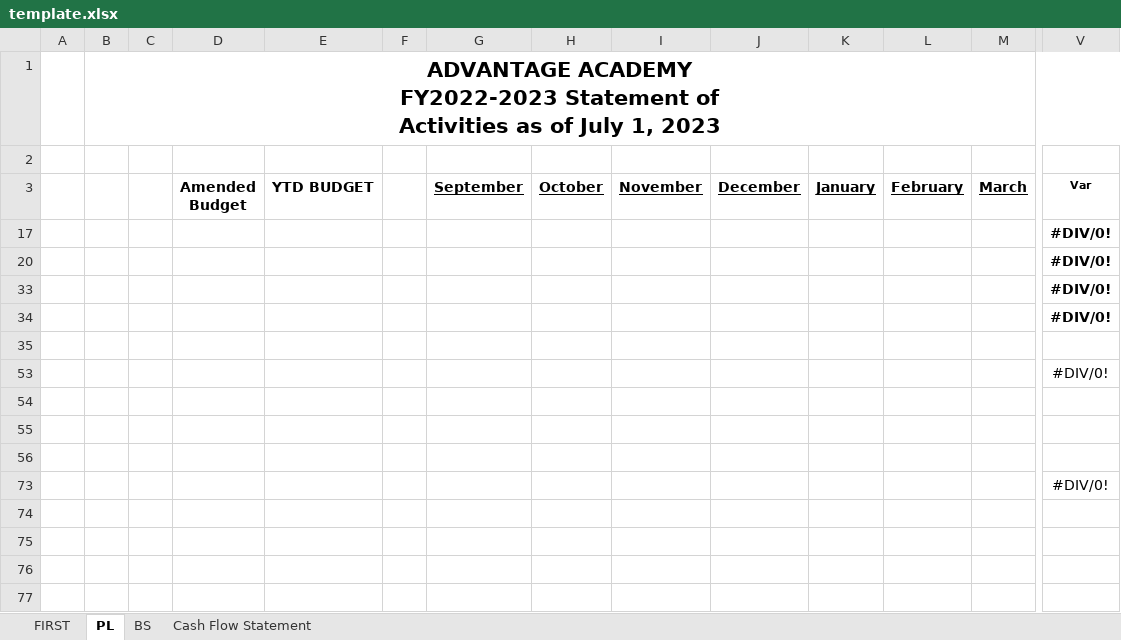
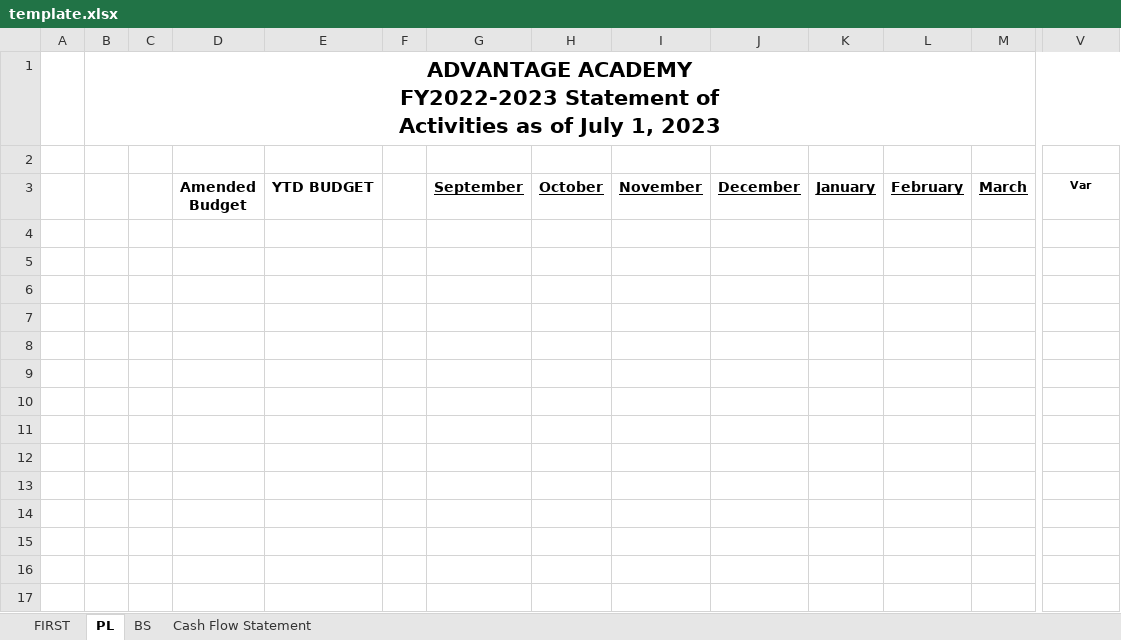
Before and after one commit to dss-edu/Financial, an Excel workbook: config/finance/static/template.xlsx, sheet PL, drawn as a sheet; only a part is shown, gaps mark what is left out; values as stored, in another font and other column widths than the file's, no borders; rows hold the shown columns only; the diff names each change by its address in the sheet, - before the commit and + after, or states it on an @@ line.

Commit message:
pl excel template and view

```diff
--- a/config/finance/static/template.xlsx (sheet PL)
+++ b/config/finance/static/template.xlsx (sheet PL)
-row 17:  |  |  |  |  |  |  |  |  |  |  |  |  | #DIV/0!
-row 20:  |  |  |  |  |  |  |  |  |  |  |  |  | #DIV/0!
-row 33:  |  |  |  |  |  |  |  |  |  |  |  |  | #DIV/0!
-row 34:  |  |  |  |  |  |  |  |  |  |  |  |  | #DIV/0!
-row 35: (empty)
-row 53:  |  |  |  |  |  |  |  |  |  |  |  |  | #DIV/0!
-row 54: (empty)
-row 55: (empty)
-row 56: (empty)
-row 73:  |  |  |  |  |  |  |  |  |  |  |  |  | #DIV/0!
-row 74: (empty)
-row 75: (empty)
-row 76: (empty)
-row 77: (empty)
```
Also changed, not shown: hidden cells, 2 other files.
